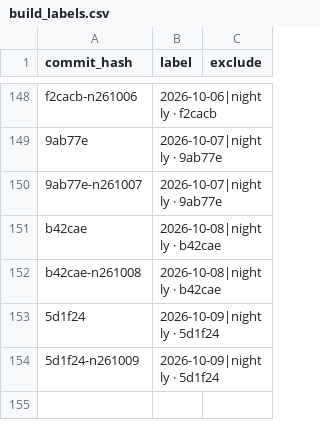
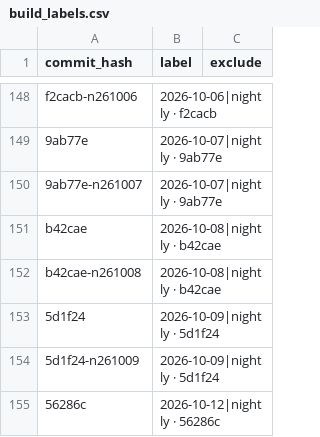
Before and after one commit to status-im/status-app-benchmarks, a CSV file: data/android/build_labels.csv, drawn as a sheet; only a part is shown, gaps mark what is left out; the diff names each change by its address in the sheet, - before the commit and + after, or states it on an @@ line.

```diff
--- a/data/android/build_labels.csv
+++ b/data/android/build_labels.csv
+row 155: 56286c | 2026-10-12|nightly · 56286c
```
Also changed, not shown: data/android/performance_metrics.csv, data/android/run_environment.csv, 13 other files.
